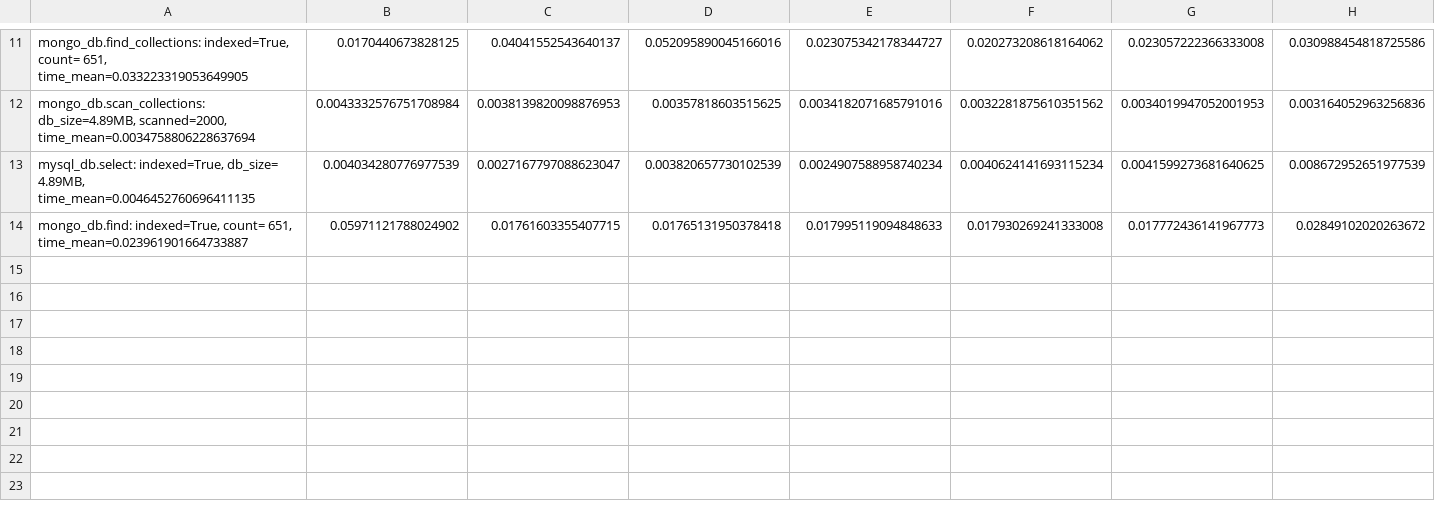
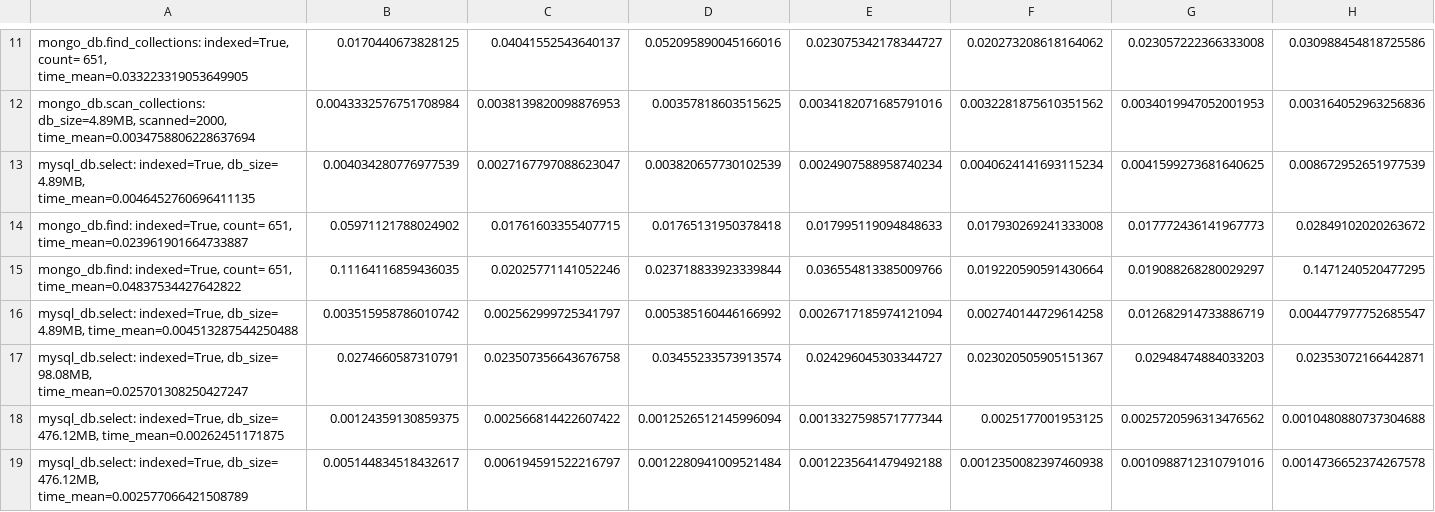
Before and after one commit to adamedelberg/Database-Performance-Driver, a CSV file: logs.csv, drawn as a sheet; only a part is shown, gaps mark what is left out; rows hold the shown columns only; the diff names each change by its address in the sheet, - before the commit and + after, or states it on an @@ line.

```diff
--- a/logs.csv
+++ b/logs.csv
+row 15: mongo_db.find: indexed=True, count= 651, time_mean=0.04837534427642822 | 0.11164116859436035 | 0.02025771141052246 | 0.023718833923339844 | 0.036554813385009766 | 0.019220590591430664 | 0.019088268280029297 | 0.1471240520477295
+row 16: mysql_db.select: indexed=True, db_size= 4.89MB, time_mean=0.004513287544250488 | 0.003515958786010742 | 0.002562999725341797 | 0.005385160446166992 | 0.0026717185974121094 | 0.002740144729614258 | 0.012682914733886719 | 0.004477977752685547
+row 17: mysql_db.select: indexed=True, db_size= 98.08MB, time_mean=0.025701308250427247 | 0.0274660587310791 | 0.023507356643676758 | 0.03455233573913574 | 0.024296045303344727 | 0.023020505905151367 | 0.02948474884033203 | 0.02353072166442871
+row 18: mysql_db.select: indexed=True, db_size= 476.12MB, time_mean=0.00262451171875 | 0.00124359130859375 | 0.002566814422607422 | 0.0012526512145996094 | 0.0013327598571777344 | 0.0025177001953125 | 0.0025720596313476562 | 0.0010480880737304688
+row 19: mysql_db.select: indexed=True, db_size= 476.12MB, time_mean=0.002577066421508789 | 0.005144834518432617 | 0.006194591522216797 | 0.0012280941009521484 | 0.0012235641479492188 | 0.0012350082397460938 | 0.0010988712310791016 | 0.0014736652374267578
```
Also changed, not shown: 4 other files.
